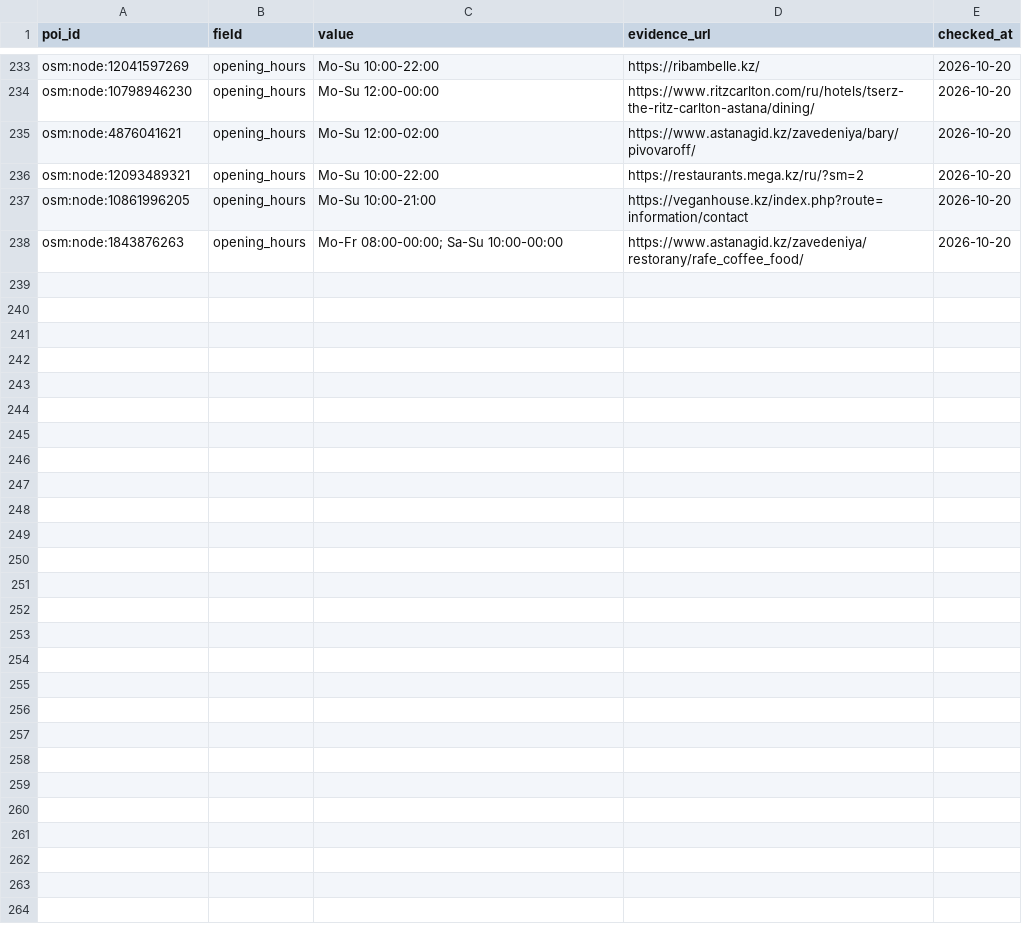
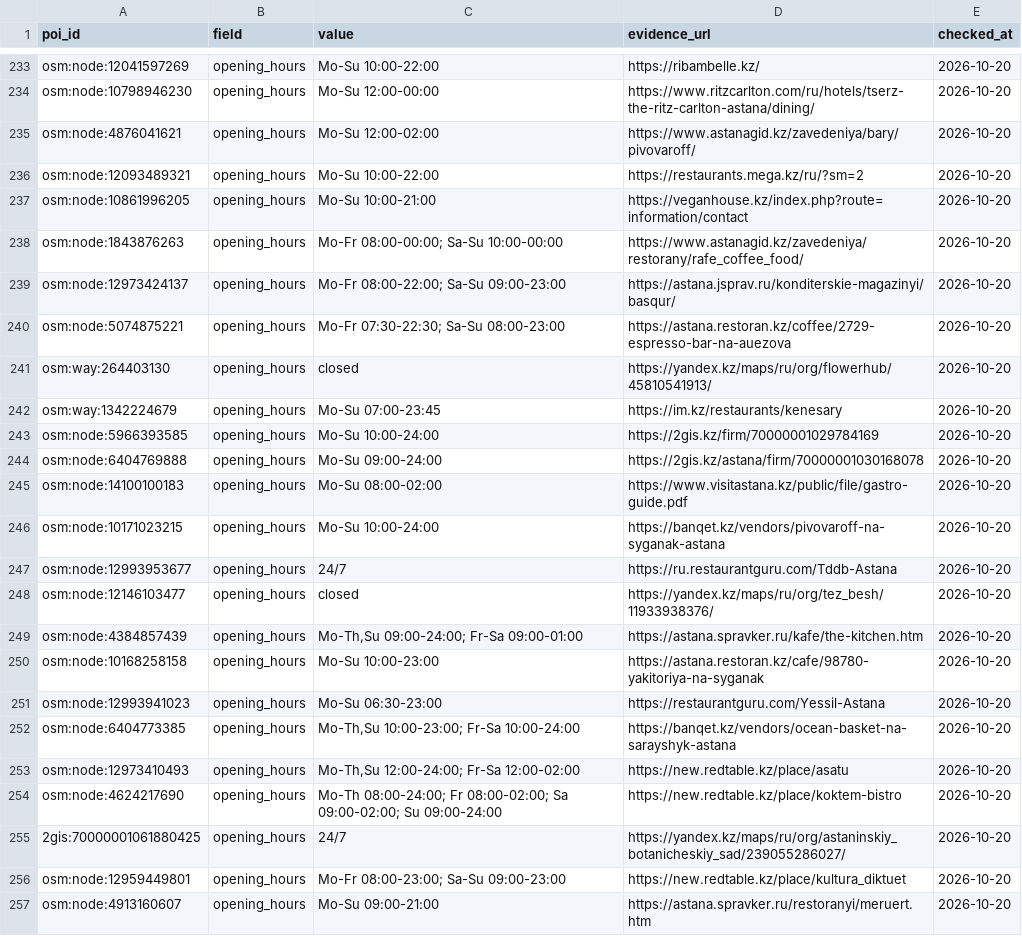
Before and after one commit to dayosama0/qalago-smart-city, a CSV file: data/manual_overrides.csv, drawn as a sheet; only a part is shown, gaps mark what is left out; the diff covers the shown part only; the diff names each change by its address in the sheet, - before the commit and + after, or states it on an @@ line.

Commit message:
Add Groq group recommendations, multilingual descriptions and reviewed POI data

```diff
--- a/data/manual_overrides.csv
+++ b/data/manual_overrides.csv
+row 239: osm:node:12973424137 | opening_hours | Mo-Fr 08:00-22:00; Sa-Su 09:00-23:00 | https://astana.jsprav.ru/konditerskie-magazinyi/basqur/ | 2026-10-20
+row 240: osm:node:5074875221 | opening_hours | Mo-Fr 07:30-22:30; Sa-Su 08:00-23:00 | https://astana.restoran.kz/coffee/2729-espresso-bar-na-auezova | 2026-10-20
+row 241: osm:way:264403130 | opening_hours | closed | https://yandex.kz/maps/ru/org/flowerhub/45810541913/ | 2026-10-20
+row 242: osm:way:1342224679 | opening_hours | Mo-Su 07:00-23:45 | https://im.kz/restaurants/kenesary | 2026-10-20
+row 243: osm:node:5966393585 | opening_hours | Mo-Su 10:00-24:00 | https://2gis.kz/firm/70000001029784169 | 2026-10-20
+row 244: osm:node:6404769888 | opening_hours | Mo-Su 09:00-24:00 | https://2gis.kz/astana/firm/70000001030168078 | 2026-10-20
+row 245: osm:node:14100100183 | opening_hours | Mo-Su 08:00-02:00 | https://www.visitastana.kz/public/file/gastro-guide.pdf | 2026-10-20
+row 246: osm:node:10171023215 | opening_hours | Mo-Su 10:00-24:00 | https://banqet.kz/vendors/pivovaroff-na-syganak-astana | 2026-10-20
+row 247: osm:node:12993953677 | opening_hours | 24/7 | https://ru.restaurantguru.com/Tddb-Astana | 2026-10-20
+row 248: osm:node:12146103477 | opening_hours | closed | https://yandex.kz/maps/ru/org/tez_besh/11933938376/ | 2026-10-20
+row 249: osm:node:4384857439 | opening_hours | Mo-Th,Su 09:00-24:00; Fr-Sa 09:00-01:00 | https://astana.spravker.ru/kafe/the-kitchen.htm | 2026-10-20
+row 250: osm:node:10168258158 | opening_hours | Mo-Su 10:00-23:00 | https://astana.restoran.kz/cafe/98780-yakitoriya-na-syganak | 2026-10-20
+row 251: osm:node:12993941023 | opening_hours | Mo-Su 06:30-23:00 | https://restaurantguru.com/Yessil-Astana | 2026-10-20
+row 252: osm:node:6404773385 | opening_hours | Mo-Th,Su 10:00-23:00; Fr-Sa 10:00-24:00 | https://banqet.kz/vendors/ocean-basket-na-sarayshyk-astana | 2026-10-20
+row 253: osm:node:12973410493 | opening_hours | Mo-Th,Su 12:00-24:00; Fr-Sa 12:00-02:00 | https://new.redtable.kz/place/asatu | 2026-10-20
+row 254: osm:node:4624217690 | opening_hours | Mo-Th 08:00-24:00; Fr 08:00-02:00; Sa 09:00-02:00; Su 09:00-24:00 | https://new.redtable.kz/place/koktem-bistro | 2026-10-20
+row 255: 2gis:70000001061880425 | opening_hours | 24/7 | https://yandex.kz/maps/ru/org/astaninskiy_botanicheskiy_sad/239055286027/ | 2026-10-20
+row 256: osm:node:12959449801 | opening_hours | Mo-Fr 08:00-23:00; Sa-Su 09:00-23:00 | https://new.redtable.kz/place/kultura_diktuet | 2026-10-20
+row 257: osm:node:4913160607 | opening_hours | Mo-Su 09:00-21:00 | https://astana.spravker.ru/restoranyi/meruert.htm | 2026-10-20
```
Also changed, not shown: 15 added rows and 2 edited cells elsewhere in this file, 35 other files.
